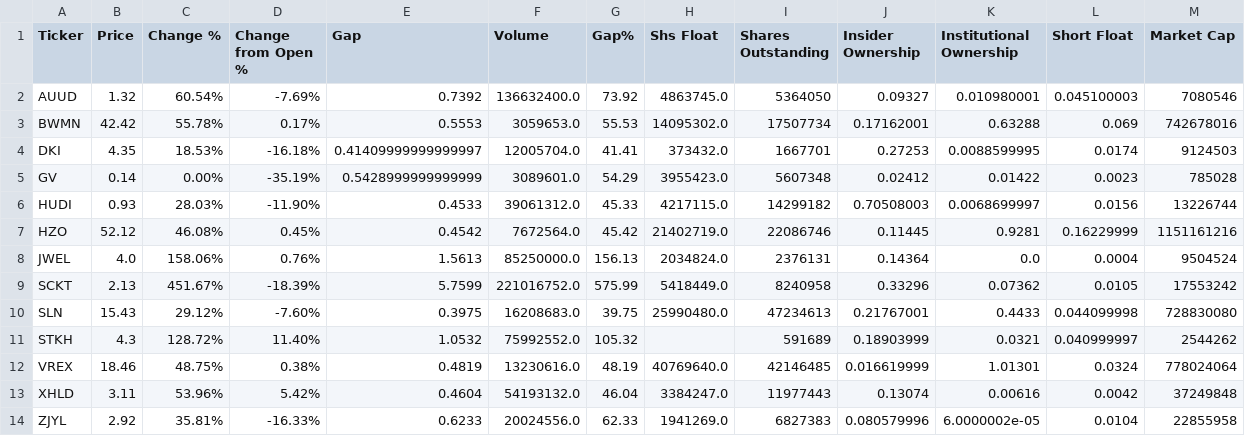
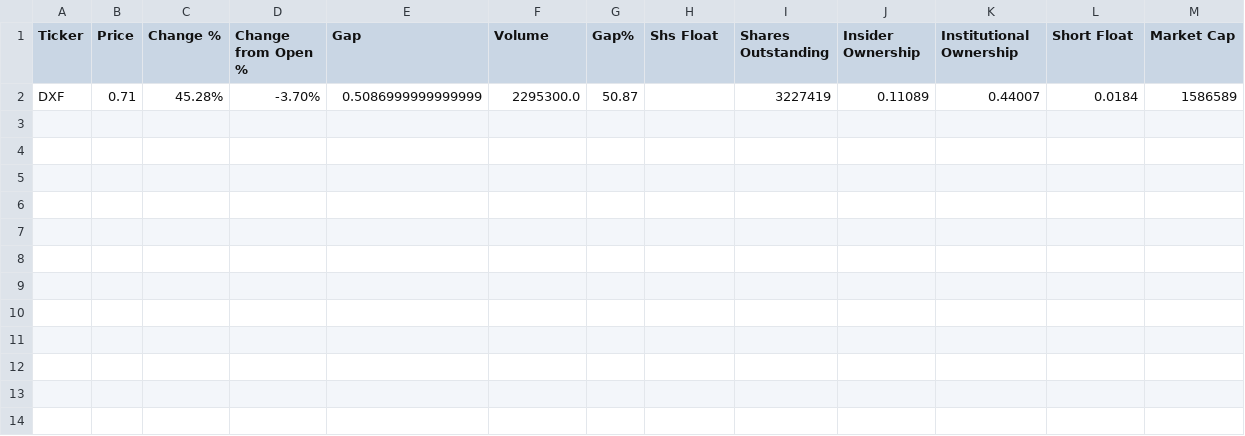
Before and after one commit to bocchinofr/colab_automation, a CSV file: output/tickers_2026-08-11.csv, drawn as a sheet.

```diff
--- a/output/tickers_2026-08-11.csv
+++ b/output/tickers_2026-08-11.csv
@@ -1,14 +1,2 @@
 Ticker,Price,Change %,Change from Open %,Gap,Volume,Gap%,Shs Float,Shares Outstanding,Insider Ownership,Institutional Ownership,Short Float,Market Cap
-AUUD,1.32,60.54%,-7.69%,0.7392,136632400.0,73.92,4863745.0,5364050,0.09327,0.010980001,0.045100003,7080546
-BWMN,42.42,55.78%,0.17%,0.5553,3059653.0,55.53,14095302.0,17507734,0.17162001,0.63288,0.069,742678016
-DKI,4.35,18.53%,-16.18%,0.41409999999999997,12005704.0,41.41,373432.0,1667701,0.27253,0.0088599995,0.0174,9124503
-GV,0.14,0.00%,-35.19%,0.5428999999999999,3089601.0,54.29,3955423.0,5607348,0.02412,0.01422,0.0023,785028
-HUDI,0.93,28.03%,-11.90%,0.4533,39061312.0,45.33,4217115.0,14299182,0.70508003,0.0068699997,0.0156,13226744
-HZO,52.12,46.08%,0.45%,0.4542,7672564.0,45.42,21402719.0,22086746,0.11445,0.9281,0.16229999,1151161216
-JWEL,4.0,158.06%,0.76%,1.5613,85250000.0,156.13,2034824.0,2376131,0.14364,0.0,0.0004,9504524
-SCKT,2.13,451.67%,-18.39%,5.7599,221016752.0,575.99,5418449.0,8240958,0.33296,0.07362,0.0105,17553242
-SLN,15.43,29.12%,-7.60%,0.3975,16208683.0,39.75,25990480.0,47234613,0.21767001,0.4433,0.044099998,728830080
-STKH,4.3,128.72%,11.40%,1.0532,75992552.0,105.32,,591689,0.18903999,0.0321,0.040999997,2544262
-VREX,18.46,48.75%,0.38%,0.4819,13230616.0,48.19,40769640.0,42146485,0.016619999,1.01301,0.0324,778024064
-XHLD,3.11,53.96%,5.42%,0.4604,54193132.0,46.04,3384247.0,11977443,0.13074,0.00616,0.0042,37249848
-ZJYL,2.92,35.81%,-16.33%,0.6233,20024556.0,62.33,1941269.0,6827383,0.080579996,6.0000002e-05,0.0104,22855958
+DXF,0.71,45.28%,-3.70%,0.5086999999999999,2295300.0,50.87,,3227419,0.11089,0.44007,0.0184,1586589
```
Also changed, not shown: output/gainers_2026-08-11.csv.
